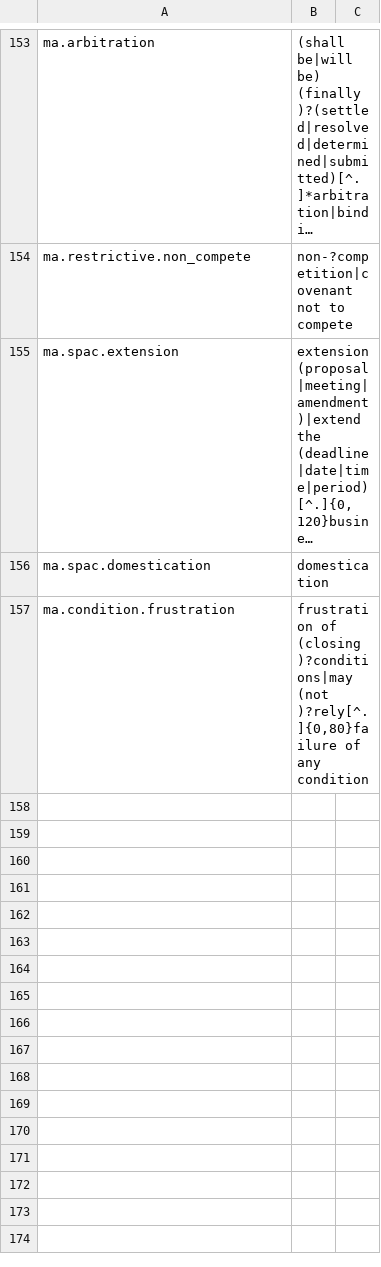
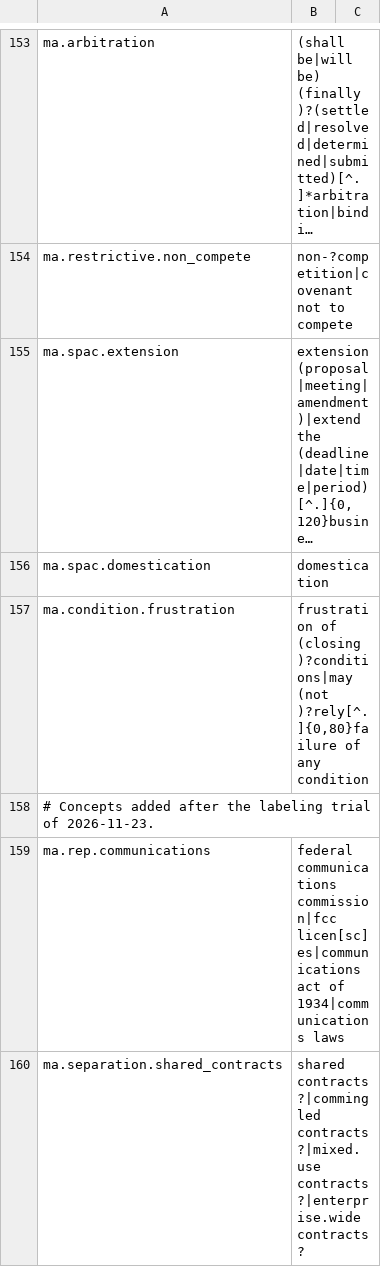
Before and after one commit to PlatosTwin/pandects-app, a TSV file: docs/plans/full-taxonomy/prevalence_patterns.tsv, drawn as a sheet; only a part is shown, gaps mark what is left out; long unchanged cells end in …; the diff covers the shown part only; the diff names each change by its address in the sheet, - before the commit and + after, or states it on an @@ line.

```diff
--- a/docs/plans/full-taxonomy/prevalence_patterns.tsv
+++ b/docs/plans/full-taxonomy/prevalence_patterns.tsv
+row 158: # Concepts added after the labeling trial of 2026-11-23.
+row 159: ma.rep.communications | federal communications commission|fcc licen[sc]es|communications act of 1934|communications laws
+row 160: ma.separation.shared_contracts | shared contracts?|commingled contracts?|mixed.use contracts?|enterprise.wide contracts?
```
Also changed, not shown: 3 added rows elsewhere in this file, 4 other files.
